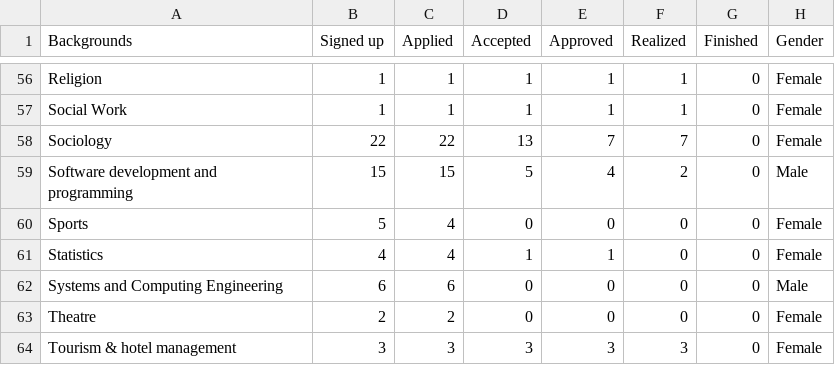
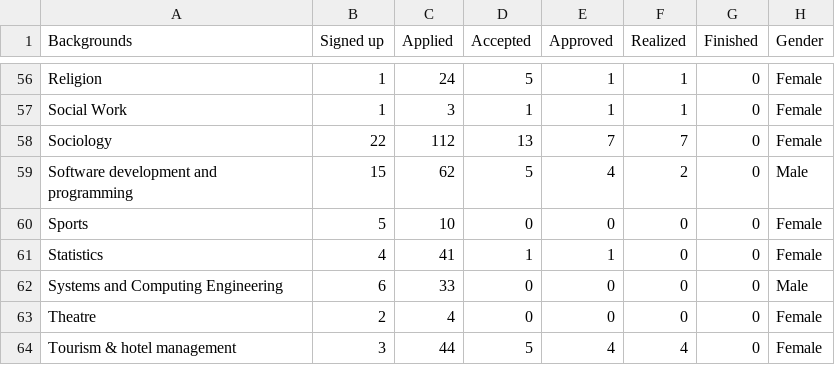
Before and after one commit to chitranshmotwani/The-Missing-Links, a CSV file: data/cleaned/SFU_Aggregated_Cleaned.csv, drawn as a sheet; only a part is shown, gaps mark what is left out; the diff covers the shown part only; the diff names each change by its address in the sheet, - before the commit and + after, or states it on an @@ line.

```diff
--- a/data/cleaned/SFU_Aggregated_Cleaned.csv
+++ b/data/cleaned/SFU_Aggregated_Cleaned.csv
-C56 (Applied): 1
+C56 (Applied): 24
-D56 (Accepted): 1
+D56 (Accepted): 5
-C57 (Applied): 1
+C57 (Applied): 3
-C58 (Applied): 22
+C58 (Applied): 112
-C59 (Applied): 15
+C59 (Applied): 62
-C60 (Applied): 4
+C60 (Applied): 10
-C61 (Applied): 4
+C61 (Applied): 41
-C62 (Applied): 6
+C62 (Applied): 33
-C63 (Applied): 2
+C63 (Applied): 4
-C64 (Applied): 3
+C64 (Applied): 44
-D64 (Accepted): 3
+D64 (Accepted): 5
-E64 (Approved): 3
+E64 (Approved): 4
-F64 (Realized): 3
+F64 (Realized): 4
```
Also changed, not shown: 49 edited cells elsewhere in this file, data/cleaned/UBC_Aggregated_Cleaned.csv.
